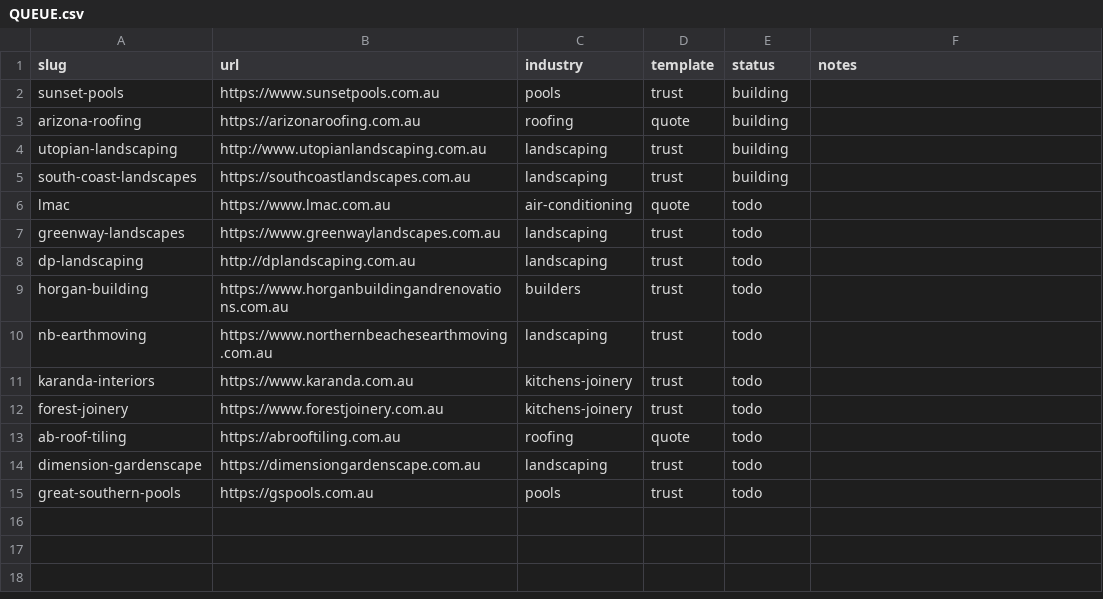
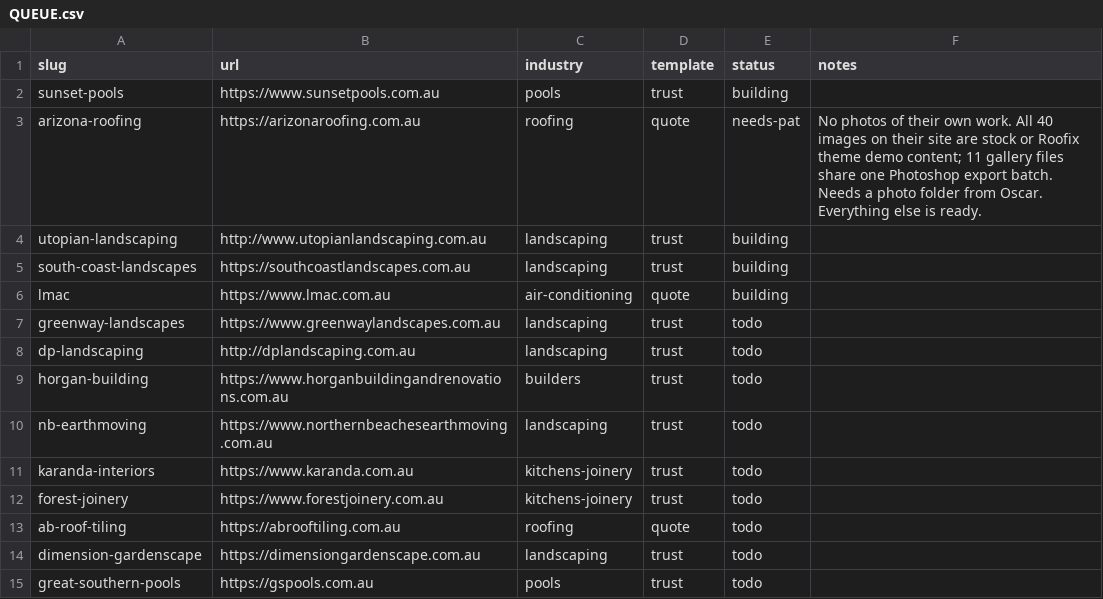
Before and after one commit to ponchopatt/frontline-websites, a CSV file: QUEUE.csv, drawn as a sheet.

```diff
--- a/QUEUE.csv
+++ b/QUEUE.csv
@@ -2,6 +2,6 @@ slug,url,industry,template,status,notes
 sunset-pools,https://www.sunsetpools.com.au,pools,trust,building,
-arizona-roofing,https://arizonaroofing.com.au,roofing,quote,building,
+arizona-roofing,https://arizonaroofing.com.au,roofing,quote,needs-pat,No photos of their own work. All 40 images on their site are stock or Roofix theme demo content; 11 gallery files share one Photoshop export batch. Needs a photo folder from Oscar. Everything else is ready.
 utopian-landscaping,http://www.utopianlandscaping.com.au,landscaping,trust,building,
 south-coast-landscapes,https://southcoastlandscapes.com.au,landscaping,trust,building,
-lmac,https://www.lmac.com.au,air-conditioning,quote,todo,
+lmac,https://www.lmac.com.au,air-conditioning,quote,building,
 greenway-landscapes,https://www.greenwaylandscapes.com.au,landscaping,trust,todo,
```
Also changed, not shown: 14 other files.
